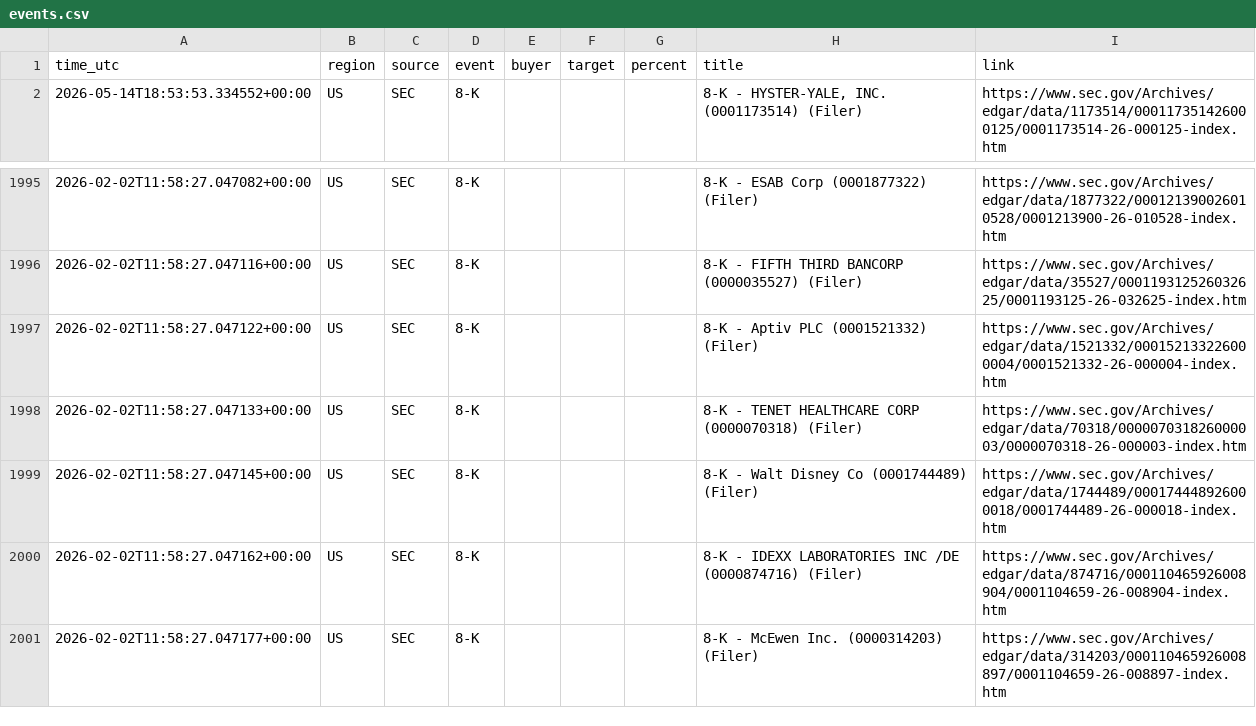
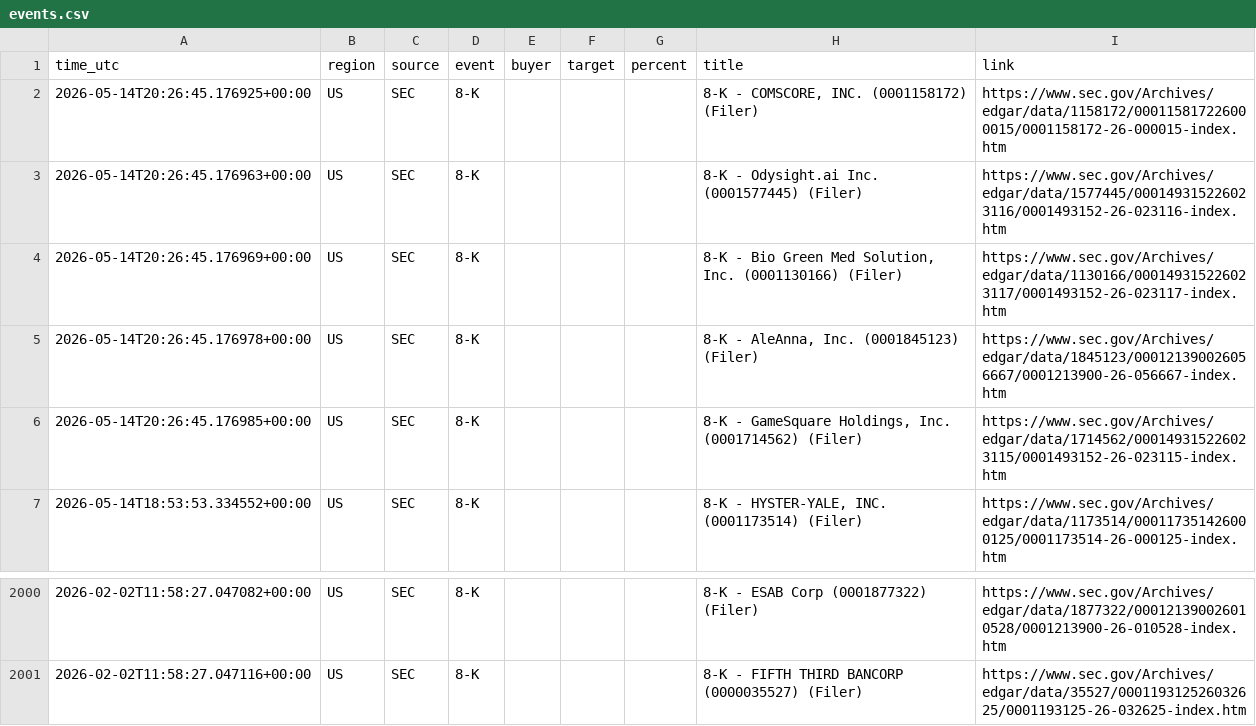
Before and after one commit to 495m5mghnv-arch/StakeWatch-, a CSV file: docs/events.csv, drawn as a sheet; only a part is shown, gaps mark what is left out.

Commit message:
Update SEC data

```diff
--- a/docs/events.csv
+++ b/docs/events.csv
@@ -1,2 +1,7 @@
 time_utc,region,source,event,buyer,target,percent,title,link
+2026-05-14T20:26:45.176925+00:00,US,SEC,8-K,,,,"8-K - COMSCORE, INC. (0001158172) (Filer)",https://www.sec.gov/Archives/edgar/data/1158172/000115817226000015/0001158172-26-000015-index.htm
+2026-05-14T20:26:45.176963+00:00,US,SEC,8-K,,,,8-K - Odysight.ai Inc. (0001577445) (Filer),https://www.sec.gov/Archives/edgar/data/1577445/000149315226023116/0001493152-26-023116-index.htm
+2026-05-14T20:26:45.176969+00:00,US,SEC,8-K,,,,"8-K - Bio Green Med Solution, Inc. (0001130166) (Filer)",https://www.sec.gov/Archives/edgar/data/1130166/000149315226023117/0001493152-26-023117-index.htm
+2026-05-14T20:26:45.176978+00:00,US,SEC,8-K,,,,"8-K - AleAnna, Inc. (0001845123) (Filer)",https://www.sec.gov/Archives/edgar/data/1845123/000121390026056667/0001213900-26-056667-index.htm
+2026-05-14T20:26:45.176985+00:00,US,SEC,8-K,,,,"8-K - GameSquare Holdings, Inc. (0001714562) (Filer)",https://www.sec.gov/Archives/edgar/data/1714562/000149315226023115/0001493152-26-023115-index.htm
 2026-05-14T18:53:53.334552+00:00,US,SEC,8-K,,,,"8-K - HYSTER-YALE, INC. (0001173514) (Filer)",https://www.sec.gov/Archives/edgar/data/1173514/000117351426000125/0001173514-26-000125-index.htm
@@ -1996,6 +2001 @@ time_utc,region,source,event,buyer,target,percent,title,link
 2026-02-02T11:58:27.047116+00:00,US,SEC,8-K,,,,8-K - FIFTH THIRD BANCORP (0000035527) (Filer),https://www.sec.gov/Archives/edgar/data/35527/000119312526032625/0001193125-26-032625-index.htm
-2026-02-02T11:58:27.047122+00:00,US,SEC,8-K,,,,8-K - Aptiv PLC (0001521332) (Filer),https://www.sec.gov/Archives/edgar/data/1521332/000152133226000004/0001521332-26-000004-index.htm
-2026-02-02T11:58:27.047133+00:00,US,SEC,8-K,,,,8-K - TENET HEALTHCARE CORP (0000070318) (Filer),https://www.sec.gov/Archives/edgar/data/70318/000007031826000003/0000070318-26-000003-index.htm
-2026-02-02T11:58:27.047145+00:00,US,SEC,8-K,,,,8-K - Walt Disney Co (0001744489) (Filer),https://www.sec.gov/Archives/edgar/data/1744489/000174448926000018/0001744489-26-000018-index.htm
-2026-02-02T11:58:27.047162+00:00,US,SEC,8-K,,,,8-K - IDEXX LABORATORIES INC /DE (0000874716) (Filer),https://www.sec.gov/Archives/edgar/data/874716/000110465926008904/0001104659-26-008904-index.htm
-2026-02-02T11:58:27.047177+00:00,US,SEC,8-K,,,,8-K - McEwen Inc. (0000314203) (Filer),https://www.sec.gov/Archives/edgar/data/314203/000110465926008897/0001104659-26-008897-index.htm
```
Also changed, not shown: events.csv, 3 other files.
